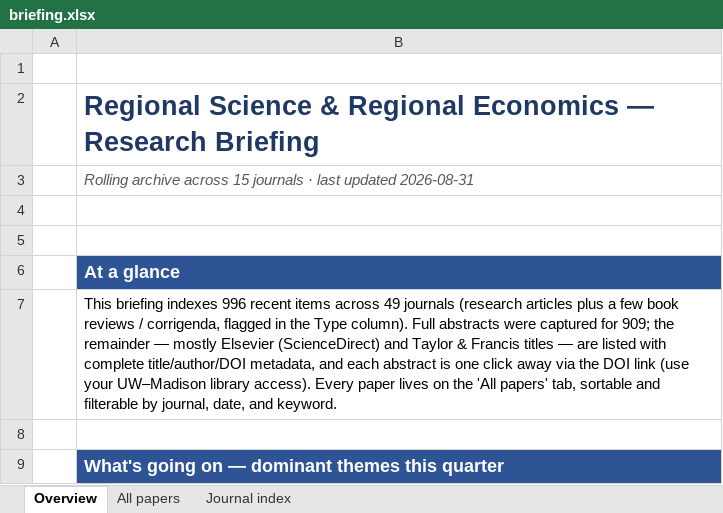
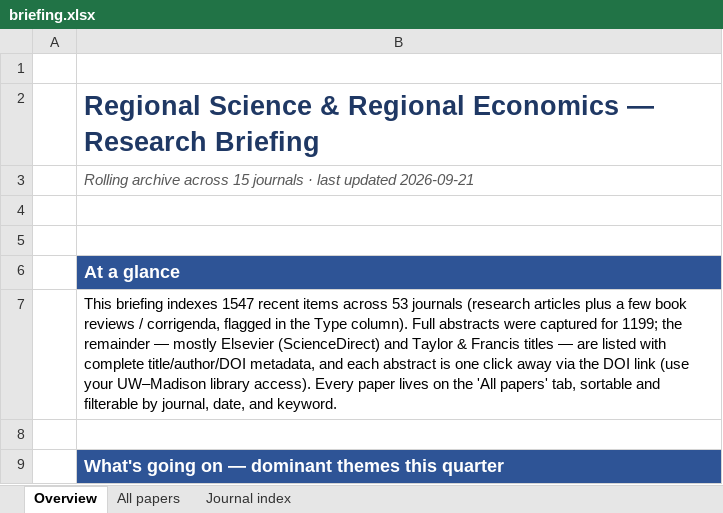
Before and after one commit to yangcheng258/Regional_Science_Briefing, an Excel workbook: briefing.xlsx, sheet Overview, drawn as a sheet; only a part is shown; values as stored, in another font and other column widths than the file's, no borders; the diff names each change by its address in the sheet, - before the commit and + after, or states it on an @@ line.

```diff
--- a/briefing.xlsx (sheet Overview)
+++ b/briefing.xlsx (sheet Overview)
-B3: …last updated 2026-08-31
+B3: …last updated 2026-09-21
-B7: …briefing indexes 996 recent items across 49 journals (research articles plus a few book reviews / corrigenda, flagged in the Type column). Full abstracts were captured for 909; the remainder…
+B7: …briefing indexes 1547 recent items across 53 journals (research articles plus a few book reviews / corrigenda, flagged in the Type column). Full abstracts were captured for 1199; the remainder…
```
Also changed, not shown: sheet All papers, sheet Journal index, 4 other files.
